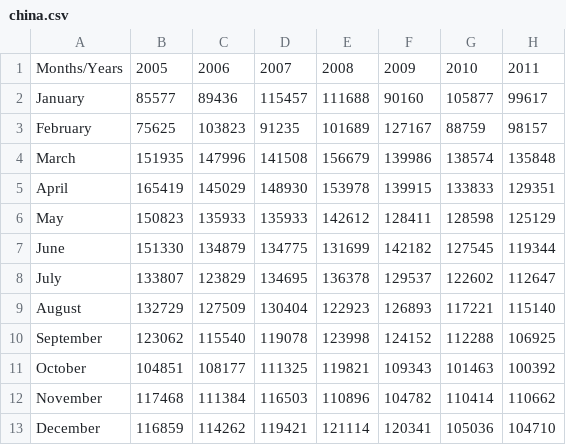
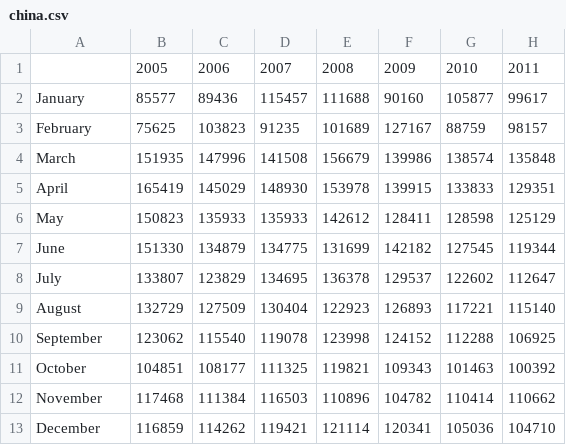
Before and after one commit to baikunthgddCovid/tuberculosis, a CSV file: china.csv, drawn as a sheet.

Commit message:
Add files via upload

```diff
--- a/china.csv
+++ b/china.csv
@@ -1,2 +1,2 @@
-Months/Years,2005,2006,2007,2008,2009,2010,2011
+,2005,2006,2007,2008,2009,2010,2011
 January,85577,89436,115457,111688,90160,105877,99617
```
